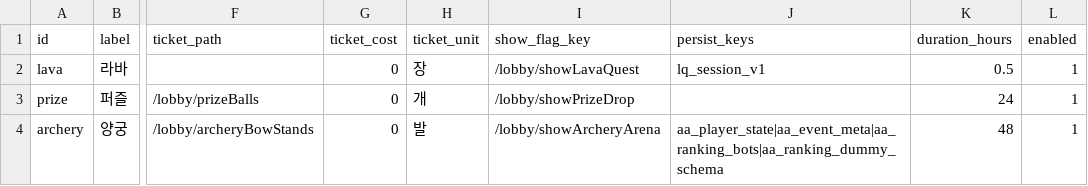
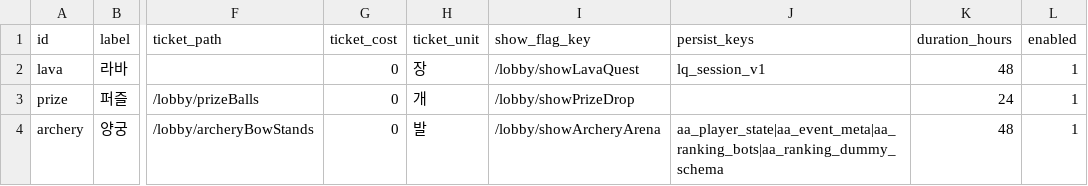
Before and after one commit to maxunsanity/PRISM-SQUAD, a CSV file: public/tables/event_minigame_host_config.csv, drawn as a sheet; only a part is shown, gaps mark what is left out; the diff names each change by its address in the sheet, - before the commit and + after, or states it on an @@ line.

```diff
--- a/public/tables/event_minigame_host_config.csv
+++ b/public/tables/event_minigame_host_config.csv
-K2 (duration_hours): 0.5
+K2 (duration_hours): 48
```
Also changed, not shown: 3 other files.
